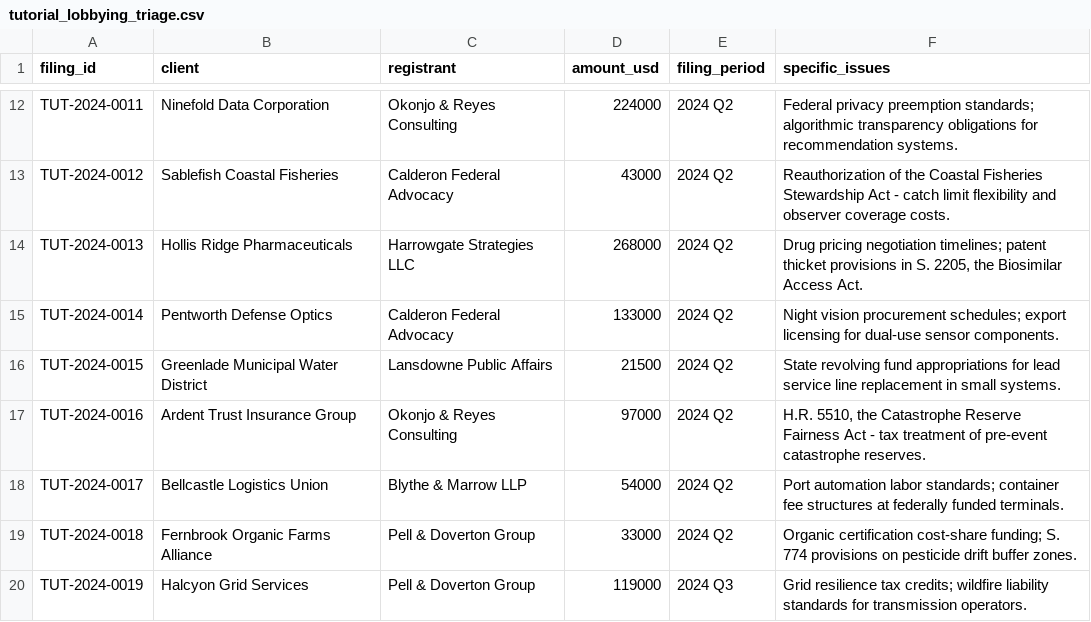
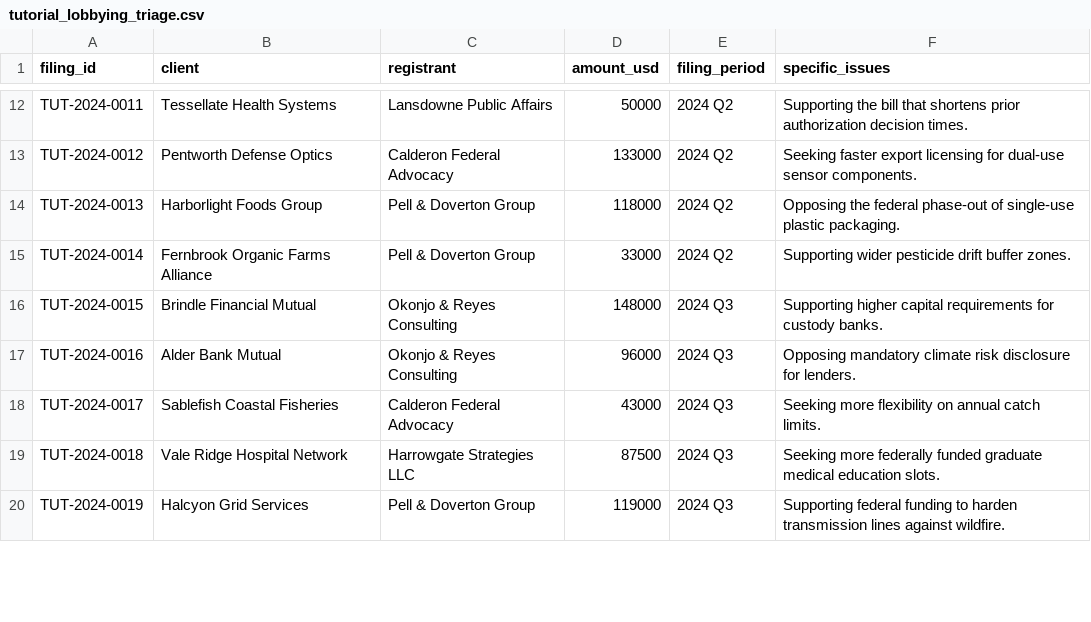
Before and after one commit to surveit/carbonpaper, a CSV file: app/seeds/data/tutorial_lobbying_triage.csv, drawn as a sheet; only a part is shown, gaps mark what is left out; the diff covers the shown part only; the diff names each change by its address in the sheet, - before the commit and + after, or states it on an @@ line.

```diff
--- a/app/seeds/data/tutorial_lobbying_triage.csv
+++ b/app/seeds/data/tutorial_lobbying_triage.csv
-B12 (client): Ninefold Data Corporation
+B12 (client): Tessellate Health Systems
-C12 (registrant): Okonjo & Reyes Consulting
+C12 (registrant): Lansdowne Public Affairs
-D12 (amount_usd): 224000
+D12 (amount_usd): 50000
-F12 (specific_issues): Federal privacy preemption standards; algorithmic transparency obligations for recommendation systems.
+F12 (specific_issues): Supporting the bill that shortens prior authorization decision times.
-B13 (client): Sablefish Coastal Fisheries
+B13 (client): Pentworth Defense Optics
-D13 (amount_usd): 43000
+D13 (amount_usd): 133000
-F13 (specific_issues): Reauthorization of the Coastal Fisheries Stewardship Act - catch limit flexibility and observer coverage costs.
+F13 (specific_issues): Seeking faster export licensing for dual-use sensor components.
-B14 (client): Hollis Ridge Pharmaceuticals
+B14 (client): Harborlight Foods Group
-C14 (registrant): Harrowgate Strategies LLC
+C14 (registrant): Pell & Doverton Group
-D14 (amount_usd): 268000
+D14 (amount_usd): 118000
-F14 (specific_issues): Drug pricing negotiation timelines; patent thicket provisions in S. 2205, the Biosimilar Access Act.
+F14 (specific_issues): Opposing the federal phase-out of single-use plastic packaging.
-B15 (client): Pentworth Defense Optics
+B15 (client): Fernbrook Organic Farms Alliance
-C15 (registrant): Calderon Federal Advocacy
+C15 (registrant): Pell & Doverton Group
-D15 (amount_usd): 133000
+D15 (amount_usd): 33000
-F15 (specific_issues): Night vision procurement schedules; export licensing for dual-use sensor components.
+F15 (specific_issues): Supporting wider pesticide drift buffer zones.
-B16 (client): Greenlade Municipal Water District
+B16 (client): Brindle Financial Mutual
-C16 (registrant): Lansdowne Public Affairs
+C16 (registrant): Okonjo & Reyes Consulting
-D16 (amount_usd): 21500
+D16 (amount_usd): 148000
-E16:E19 (filing_period): 2024 Q2
+E16:E19 (filing_period): 2024 Q3
-F16 (specific_issues): State revolving fund appropriations for lead service line replacement in small systems.
+F16 (specific_issues): Supporting higher capital requirements for custody banks.
-B17 (client): Ardent Trust Insurance Group
+B17 (client): Alder Bank Mutual
-D17 (amount_usd): 97000
+D17 (amount_usd): 96000
-F17 (specific_issues): H.R. 5510, the Catastrophe Reserve Fairness Act - tax treatment of pre-event catastrophe reserves.
+F17 (specific_issues): Opposing mandatory climate risk disclosure for lenders.
-B18 (client): Bellcastle Logistics Union
+B18 (client): Sablefish Coastal Fisheries
-C18 (registrant): Blythe & Marrow LLP
+C18 (registrant): Calderon Federal Advocacy
-D18 (amount_usd): 54000
+D18 (amount_usd): 43000
-F18 (specific_issues): Port automation labor standards; container fee structures at federally funded terminals.
+F18 (specific_issues): Seeking more flexibility on annual catch limits.
-B19 (client): Fernbrook Organic Farms Alliance
+B19 (client): Vale Ridge Hospital Network
-C19 (registrant): Pell & Doverton Group
+C19 (registrant): Harrowgate Strategies LLC
-D19 (amount_usd): 33000
+D19 (amount_usd): 87500
-F19 (specific_issues): Organic certification cost-share funding; S. 774 provisions on pesticide drift buffer zones.
+F19 (specific_issues): Seeking more federally funded graduate medical education slots.
-F20 (specific_issues): Grid resilience tax credits; wildfire liability standards for transmission operators.
+F20 (specific_issues): Supporting federal funding to harden transmission lines against wildfire.
```
Also changed, not shown: 53 edited cells elsewhere in this file, 11 other files.
